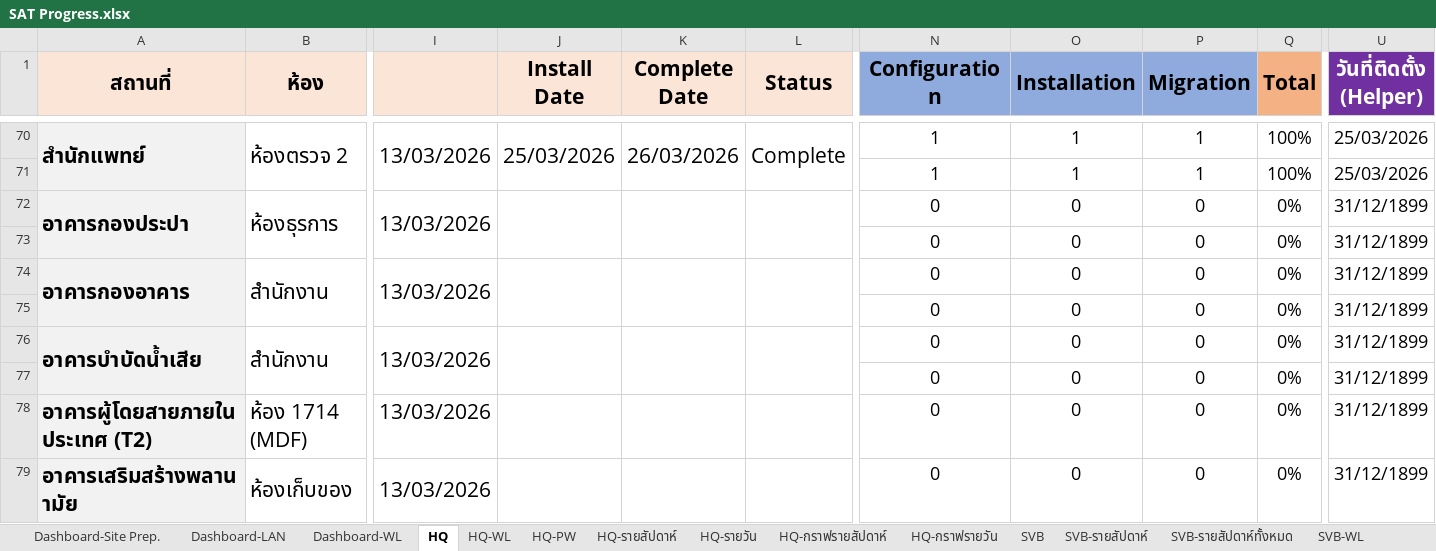
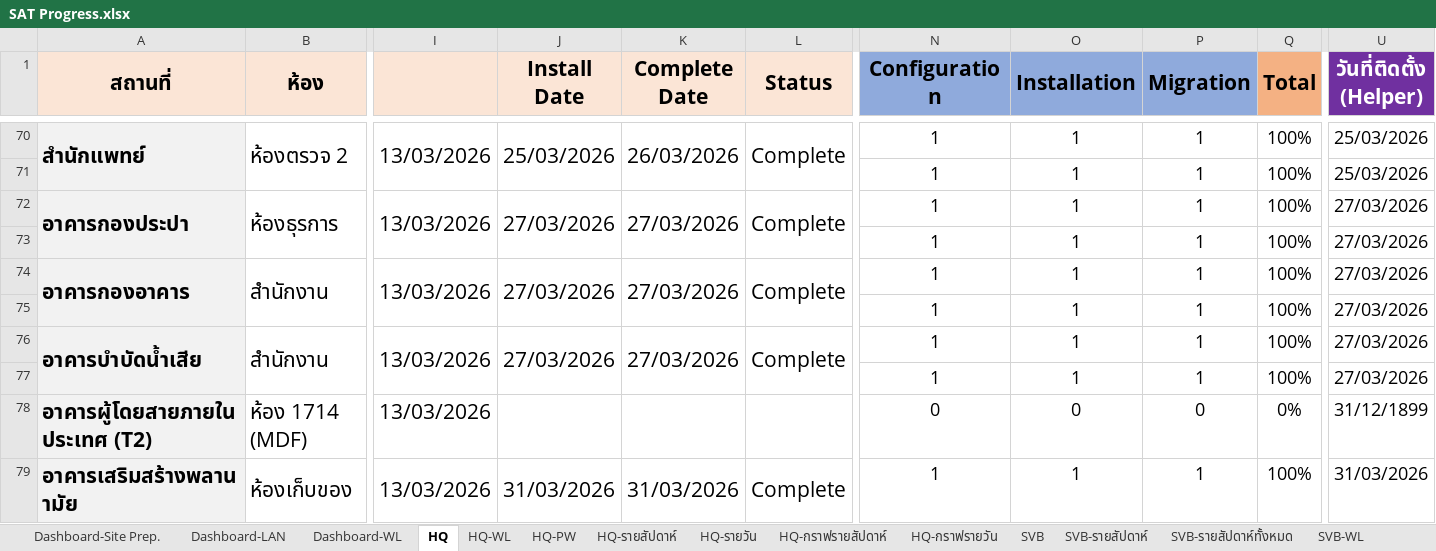
Before and after one commit to watanyu158/SVB-Coring-Dashboard, an Excel workbook: backend/SAT Progress.xlsx, sheet HQ, drawn as a sheet; only a part is shown, gaps mark what is left out; values as stored, in another font and other column widths than the file's, no borders; conditional formats not drawn; the diff covers the shown part only; the diff names each change by its address in the sheet, - before the commit and + after, or states it on an @@ line.

```diff
--- a/backend/SAT Progress.xlsx (sheet HQ)
+++ b/backend/SAT Progress.xlsx (sheet HQ)
-J72 (Install Date): (empty)
+J72 (Install Date): 27/03/2026
-K72 (Complete Date): (empty)
+K72 (Complete Date): 27/03/2026
-L72 (Status): (empty)
+L72 (Status): Complete
-N72:N77 (Configuration): 0
+N72:N77 (Configuration): 1
-O72:O77 (Installation): 0
+O72:O77 (Installation): 1
-P72:P77 (Migration): 0
+P72:P77 (Migration): 1
-Q72:Q77 (Total): 0%
+Q72:Q77 (Total): 100%
-U72:U77 (วันที่ติดตั้ง (Helper)): 31/12/1899
+U72:U77 (วันที่ติดตั้ง (Helper)): 27/03/2026
-J74 (Install Date): (empty)
+J74 (Install Date): 27/03/2026
-K74 (Complete Date): (empty)
+K74 (Complete Date): 27/03/2026
-L74 (Status): (empty)
+L74 (Status): Complete
-J76 (Install Date): (empty)
+J76 (Install Date): 27/03/2026
-K76 (Complete Date): (empty)
+K76 (Complete Date): 27/03/2026
-L76 (Status): (empty)
+L76 (Status): Complete
-J79 (Install Date): (empty)
+J79 (Install Date): 31/03/2026
-K79 (Complete Date): (empty)
+K79 (Complete Date): 31/03/2026
-L79 (Status): (empty)
+L79 (Status): Complete
-N79 (Configuration): 0
+N79 (Configuration): 1
-O79 (Installation): 0
+O79 (Installation): 1
-P79 (Migration): 0
+P79 (Migration): 1
-Q79 (Total): 0%
+Q79 (Total): 100%
-U79 (วันที่ติดตั้ง (Helper)): 31/12/1899
+U79 (วันที่ติดตั้ง (Helper)): 31/03/2026
```
Also changed, not shown: 1 added row, 1 removed row, 101 edited cells, cell formats and merged cells elsewhere in this sheet, sheet HQ-รายวัน, sheet HQ-กราฟรายวัน, sheet HQ-WL, sheet HQ-รายสัปดาห์, sheet HQ-กราฟรายสัปดาห์, sheet SVB-Coring-กราฟรายสัปดาห์, 2 more sheets, other sheet tabs, charts or pictures.
